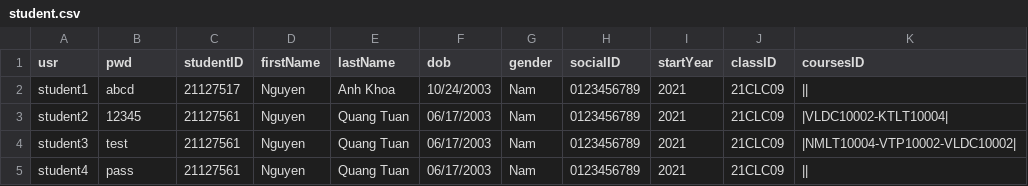
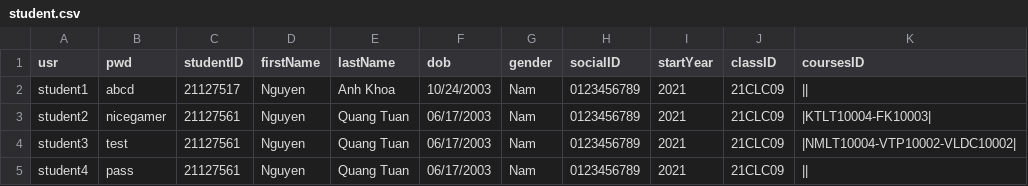
Before and after one commit to HaiMengg/KTLT-DoAn, a CSV file: student.csv, drawn as a sheet.

```diff
--- a/student.csv
+++ b/student.csv
@@ -2,3 +2,3 @@ usr,pwd,studentID,firstName,lastName,dob,gender,socialID,startYear,classID,cours
 student1,abcd,21127517,Nguyen,Anh Khoa,10/24/2003,Nam,0123456789,2021,21CLC09,||
-student2,12345,21127561,Nguyen,Quang Tuan,06/17/2003,Nam,0123456789,2021,21CLC09,|VLDC10002-KTLT10004|
+student2,nicegamer,21127561,Nguyen,Quang Tuan,06/17/2003,Nam,0123456789,2021,21CLC09,|KTLT10004-FK10003|
 student3,test,21127561,Nguyen,Quang Tuan,06/17/2003,Nam,0123456789,2021,21CLC09,|NMLT10004-VTP10002-VLDC10002|
```
Also changed, not shown: 3 other files.
